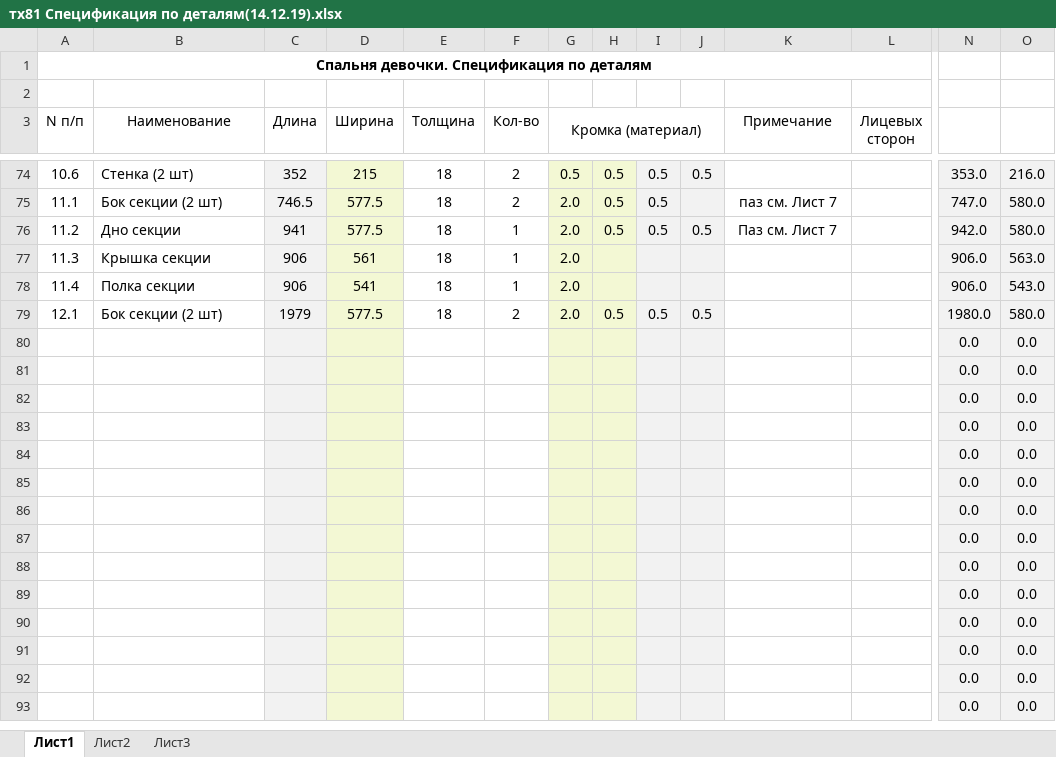
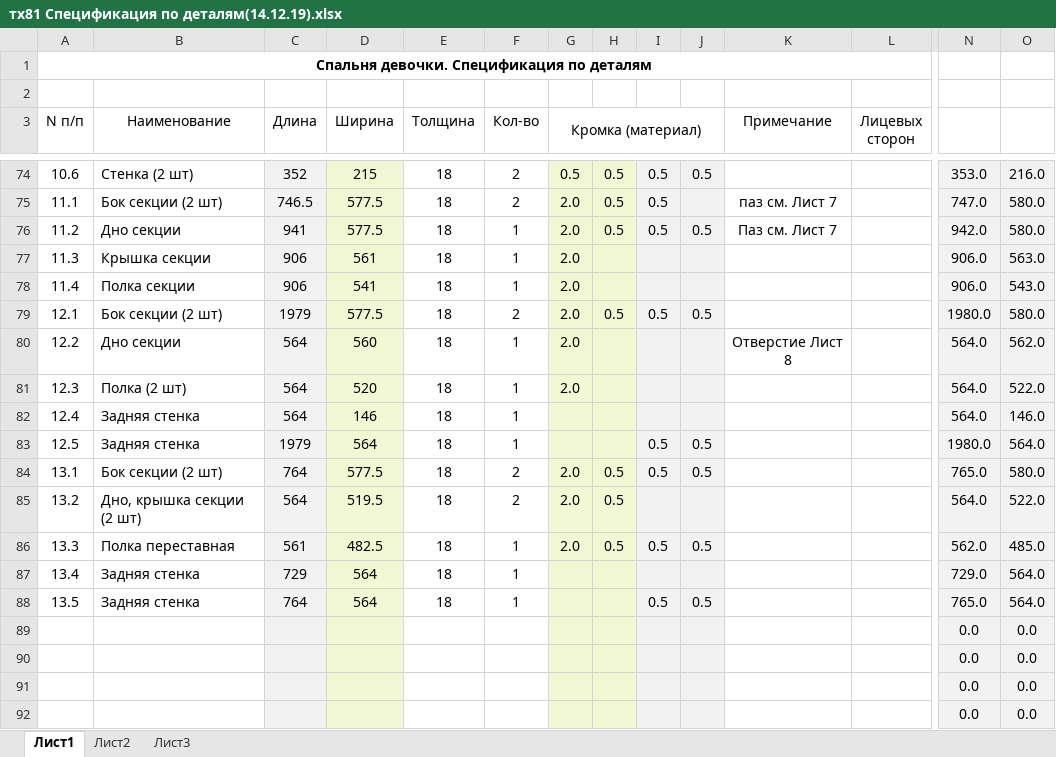
Before and after one commit to rrogoziansky/dopwork, an Excel workbook: тх81 Спецификация по деталям(14.12.19).xlsx, sheet Лист1, drawn as a sheet; only a part is shown, gaps mark what is left out; the shorter side is filled out with more unchanged rows; values as stored, in another font and other column widths than the file's, no borders; removed rows and columns are numbered as before the commit, all else as after; rows hold the shown columns only; the diff names each change by its address in the sheet, - before the commit and + after, or states it on an @@ line.

```diff
--- a/тх81 Спецификация по деталям(14.12.19).xlsx (sheet Лист1)
+++ b/тх81 Спецификация по деталям(14.12.19).xlsx (sheet Лист1)
-row 80:  |  |  |  |  |  |  |  |  |  |  |  | 0.0 | 0.0
-row 81:  |  |  |  |  |  |  |  |  |  |  |  | 0.0 | 0.0
-row 82:  |  |  |  |  |  |  |  |  |  |  |  | 0.0 | 0.0
-row 83:  |  |  |  |  |  |  |  |  |  |  |  | 0.0 | 0.0
-row 84:  |  |  |  |  |  |  |  |  |  |  |  | 0.0 | 0.0
-row 85:  |  |  |  |  |  |  |  |  |  |  |  | 0.0 | 0.0
-row 86:  |  |  |  |  |  |  |  |  |  |  |  | 0.0 | 0.0
-row 87:  |  |  |  |  |  |  |  |  |  |  |  | 0.0 | 0.0
-row 88:  |  |  |  |  |  |  |  |  |  |  |  | 0.0 | 0.0
+row 80: 12.2 | Дно секции | 564 | 560 | 18 | 1 | 2.0 |  |  |  | Отверстие Лист 8 |  | 564.0 | 562.0
+row 81: 12.3 | Полка (2 шт) | 564 | 520 | 18 | 1 | 2.0 |  |  |  |  |  | 564.0 | 522.0
+row 82: 12.4 | Задняя стенка | 564 | 146 | 18 | 1 |  |  |  |  |  |  | 564.0 | 146.0
+row 83: 12.5 | Задняя стенка | 1979 | 564 | 18 | 1 |  |  | 0.5 | 0.5 |  |  | 1980.0 | 564.0
+row 84: 13.1 | Бок секции (2 шт) | 764 | 577.5 | 18 | 2 | 2.0 | 0.5 | 0.5 | 0.5 |  |  | 765.0 | 580.0
+row 85: 13.2 | Дно, крышка секции (2 шт) | 564 | 519.5 | 18 | 2 | 2.0 | 0.5 |  |  |  |  | 564.0 | 522.0
+row 86: 13.3 | Полка переставная | 561 | 482.5 | 18 | 1 | 2.0 | 0.5 | 0.5 | 0.5 |  |  | 562.0 | 485.0
+row 87: 13.4 | Задняя стенка | 729 | 564 | 18 | 1 |  |  |  |  |  |  | 729.0 | 564.0
+row 88: 13.5 | Задняя стенка | 764 | 564 | 18 | 1 |  |  | 0.5 | 0.5 |  |  | 765.0 | 564.0
```
Also changed, not shown: 2 other files.
